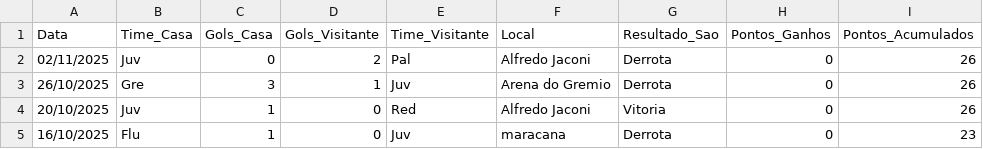
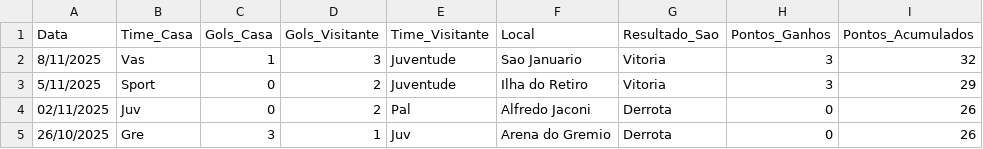
Before and after one commit to dacostaEF/loteca-inteligente, a CSV file: backend/estatistica/Serie_A/juventude/jogos.csv, drawn as a sheet; only a part is shown; the shorter side is filled out with more unchanged rows; the diff names each change by its address in the sheet, - before the commit and + after, or states it on an @@ line.

```diff
--- a/backend/estatistica/Serie_A/juventude/jogos.csv
+++ b/backend/estatistica/Serie_A/juventude/jogos.csv
+row 2: 8/11/2025 | Vas | 1 | 3 | Juventude | Sao Januario | Vitoria | 3 | 32
+row 3: 5/11/2025 | Sport | 0 | 2 | Juventude | Ilha do Retiro | Vitoria | 3 | 29
```
Also changed, not shown: backend/estatistica/Serie_A/cruzeiro/jogos.csv, backend/estatistica/Serie_A/sport-recife/jogos.csv, 57 other files.
